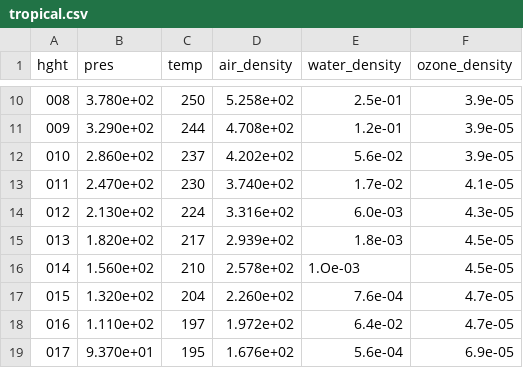
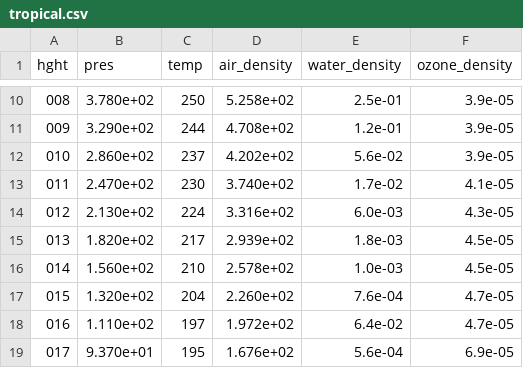
Before and after one commit to Lucas-Me/Rad-PPGM, a CSV file: Dados/tropical.csv, drawn as a sheet; only a part is shown, gaps mark what is left out.

```diff
--- a/Dados/tropical.csv
+++ b/Dados/tropical.csv
@@ -15,3 +15,3 @@ hght,pres,temp,air_density,water_density,ozone_density
 013,1.820e+02,217,2.939e+02,1.8e-03,4.5e-05
-014,1.560e+02,210,2.578e+02,1.Oe-03,4.5e-05
+014,1.560e+02,210,2.578e+02,1.0e-03,4.5e-05
 015,1.320e+02,204,2.260e+02,7.6e-04,4.7e-05
```
Also changed, not shown: 3 other files.
